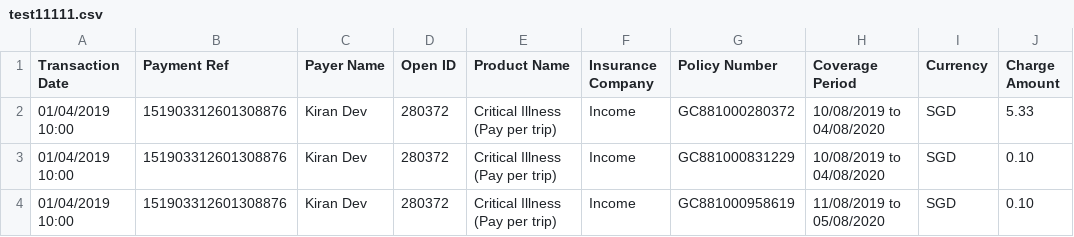
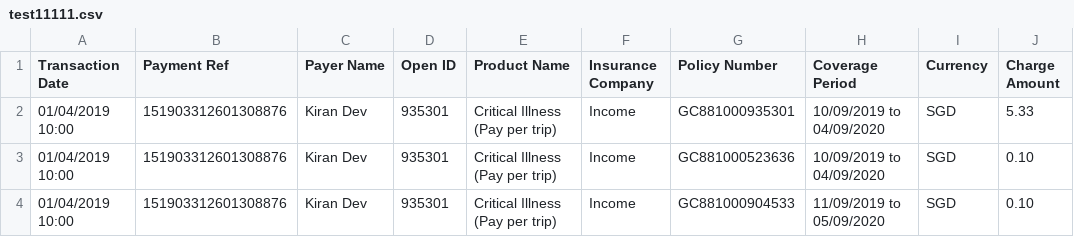
Before and after one commit to dorise1/test, a CSV file: test11111.csv, drawn as a sheet; only a part is shown; the diff names each change by its address in the sheet, - before the commit and + after, or states it on an @@ line.

Commit message:
Update test11111.csv

```diff
--- a/test11111.csv
+++ b/test11111.csv
-D2:D4 (Open ID): 280372
+D2:D4 (Open ID): 935301
-G2 (Policy Number): GC881000280372
+G2 (Policy Number): GC881000935301
-H2:H3 (Coverage Period): 10/08/2019 to 04/08/2020
+H2:H3 (Coverage Period): 10/09/2019 to 04/09/2020
-G3 (Policy Number): GC881000831229
+G3 (Policy Number): GC881000523636
-G4 (Policy Number): GC881000958619
+G4 (Policy Number): GC881000904533
-H4 (Coverage Period): 11/08/2019 to 05/08/2020
+H4 (Coverage Period): 11/09/2019 to 05/09/2020
```
